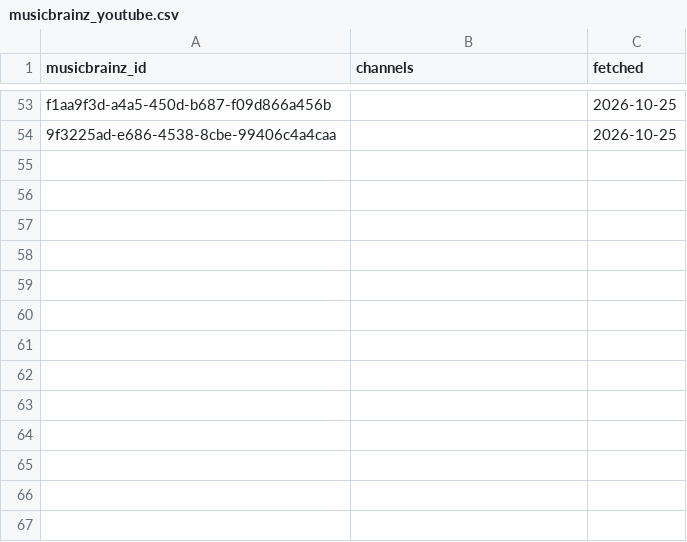
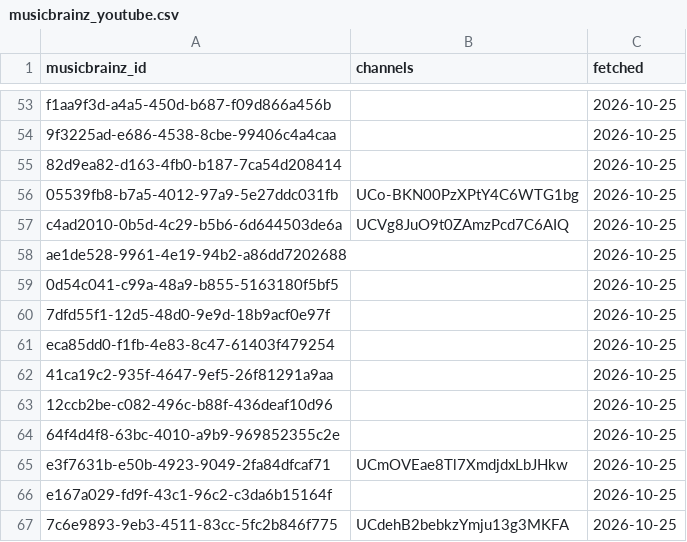
Before and after one commit to sverigeleague/Music, a CSV file: data/musicbrainz_youtube.csv, drawn as a sheet; only a part is shown, gaps mark what is left out.

```diff
--- a/data/musicbrainz_youtube.csv
+++ b/data/musicbrainz_youtube.csv
@@ -54 +54,14 @@ f1aa9f3d-a4a5-450d-b687-f09d866a456b,,2026-10-25
 9f3225ad-e686-4538-8cbe-99406c4a4caa,,2026-10-25
+82d9ea82-d163-4fb0-b187-7ca54d208414,,2026-10-25
+05539fb8-b7a5-4012-97a9-5e27ddc031fb,UCo-BKN00PzXPtY4C6WTG1bg,2026-10-25
+c4ad2010-0b5d-4c29-b5b6-6d644503de6a,UCVg8JuO9t0ZAmzPcd7C6AIQ,2026-10-25
+ae1de528-9961-4e19-94b2-a86dd7202688,,2026-10-25
+0d54c041-c99a-48a9-b855-5163180f5bf5,,2026-10-25
+7dfd55f1-12d5-48d0-9e9d-18b9acf0e97f,,2026-10-25
+eca85dd0-f1fb-4e83-8c47-61403f479254,,2026-10-25
+41ca19c2-935f-4647-9ef5-26f81291a9aa,,2026-10-25
+12ccb2be-c082-496c-b88f-436deaf10d96,,2026-10-25
+64f4d4f8-63bc-4010-a9b9-969852355c2e,,2026-10-25
+e3f7631b-e50b-4923-9049-2fa84dfcaf71,UCmOVEae8Tl7XmdjdxLbJHkw,2026-10-25
+e167a029-fd9f-43c1-96c2-c3da6b15164f,,2026-10-25
+7c6e9893-9eb3-4511-83cc-5fc2b846f775,UCdehB2bebkzYmju13g3MKFA,2026-10-25
```
Also changed, not shown: raw/manifest.csv, 12 other files.
